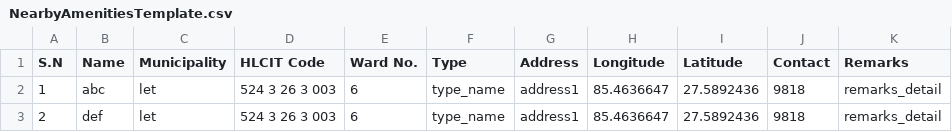
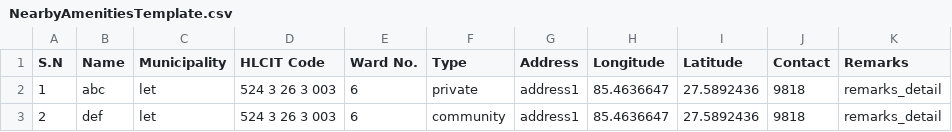
Before and after one commit to naxa-developers/backend-iom-open-space-nepal, a CSV file: dashboard/static/NearbyAmenitiesTemplate.csv, drawn as a sheet.

Commit message:
add lat long in available facility form, remove manage nearby amenities from Type mgmt.

```diff
--- a/dashboard/static/NearbyAmenitiesTemplate.csv
+++ b/dashboard/static/NearbyAmenitiesTemplate.csv
@@ -1,3 +1,3 @@
 S.N,Name,Municipality,HLCIT Code,Ward No.,Type,Address,Longitude,Latitude,Contact,Remarks,
-1,abc,let,524 3 26 3 003,6,type_name,address1,85.4636647,27.5892436,9818,remarks_detail,
-2,def,let,524 3 26 3 003,6,type_name,address1,85.4636647,27.5892436,9818,remarks_detail,
+1,abc,let,524 3 26 3 003,6,private,address1,85.4636647,27.5892436,9818,remarks_detail,
+2,def,let,524 3 26 3 003,6,community,address1,85.4636647,27.5892436,9818,remarks_detail,
```
Also changed, not shown: 6 other files.
